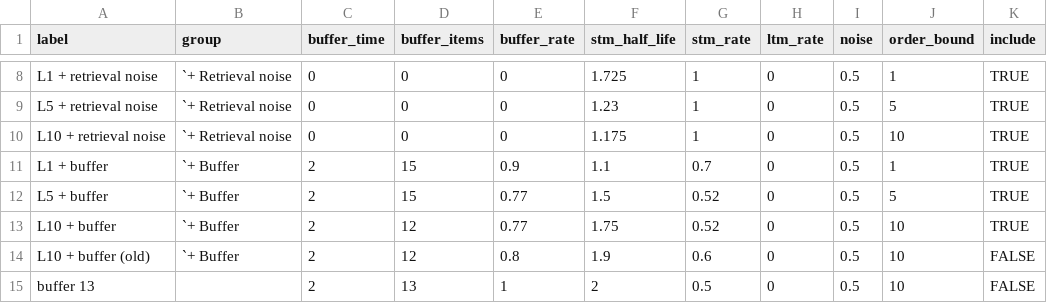
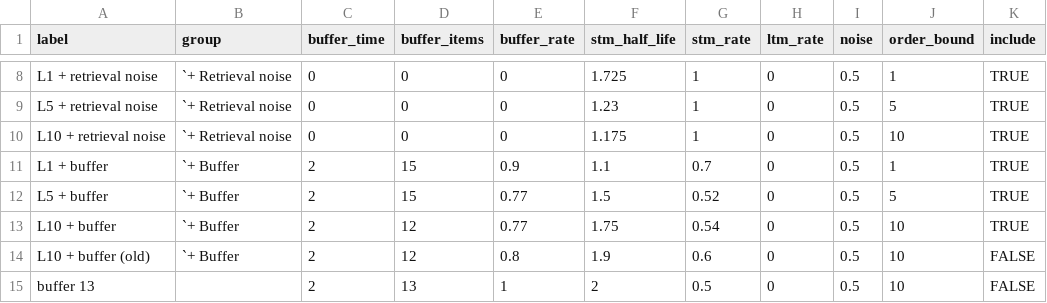
Before and after one commit to pmcharrison/pdec-analysis-2, a CSV file: input/ppm-spec.csv, drawn as a sheet; only a part is shown, gaps mark what is left out.

Commit message:
Finished PPM optimisation

```diff
--- a/input/ppm-spec.csv
+++ b/input/ppm-spec.csv
@@ -12,3 +12,3 @@ L1 + buffer,`+ Buffer,2,15,0.9,1.1,0.7,0,0.5,1,TRUE
 L5 + buffer,`+ Buffer,2,15,0.77,1.5,0.52,0,0.5,5,TRUE
-L10 + buffer,`+ Buffer,2,12,0.77,1.75,0.52,0,0.5,10,TRUE
+L10 + buffer,`+ Buffer,2,12,0.77,1.75,0.54,0,0.5,10,TRUE
 L10 + buffer (old),`+ Buffer,2,12,0.8,1.9,0.6,0,0.5,10,FALSE
```
